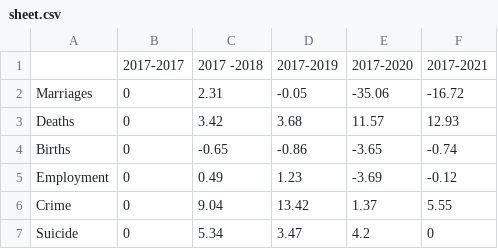
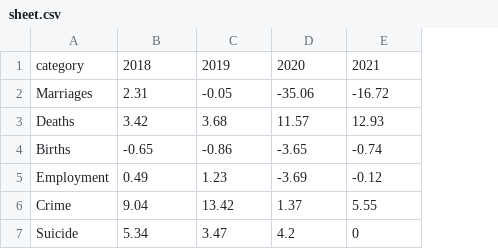
Before and after one commit to dje1066/ITEC2100_GroupProject, a CSV file: sheet.csv, drawn as a sheet; removed rows and columns are numbered as before the commit, all else as after; the diff names each change by its address in the sheet, - before the commit and + after, or states it on an @@ line.

```diff
--- a/sheet.csv
+++ b/sheet.csv
-column B, rows 2-7: all 0
-row 1:  | 2017-2017 | 2017 -2018 | 2017-2019 | 2017-2020 | 2017-2021
+row 1: category | 2018 | 2019 | 2020 | 2021
```
Also changed, not shown: 2 other files.
